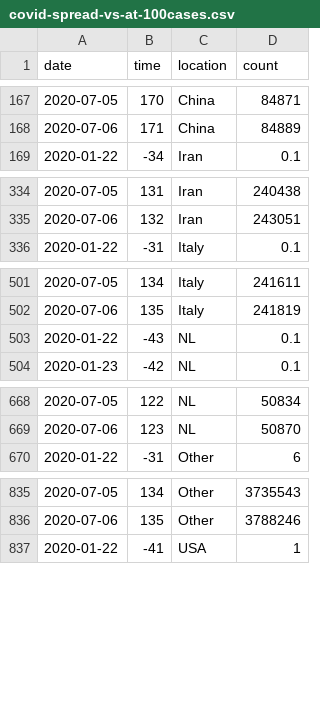
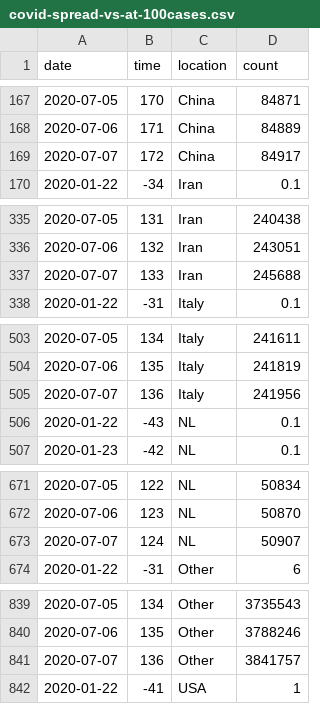
Before and after one commit to robhanssen/covid-19, a CSV file: data/covid-spread-vs-at-100cases.csv, drawn as a sheet; only a part is shown, gaps mark what is left out; the diff covers the shown part only; the diff names each change by its address in the sheet, - before the commit and + after, or states it on an @@ line.

```diff
--- a/data/covid-spread-vs-at-100cases.csv
+++ b/data/covid-spread-vs-at-100cases.csv
+row 169: 2020-07-07 | 172 | China | 84917
+row 337: 2020-07-07 | 133 | Iran | 245688
+row 505: 2020-07-07 | 136 | Italy | 241956
+row 673: 2020-07-07 | 124 | NL | 50907
+row 841: 2020-07-07 | 136 | Other | 3841757
```
Also changed, not shown: 2 added rows elsewhere in this file, data/covid-sc-deaths.csv, data/covid-sc-spread.csv, 20 other files.
